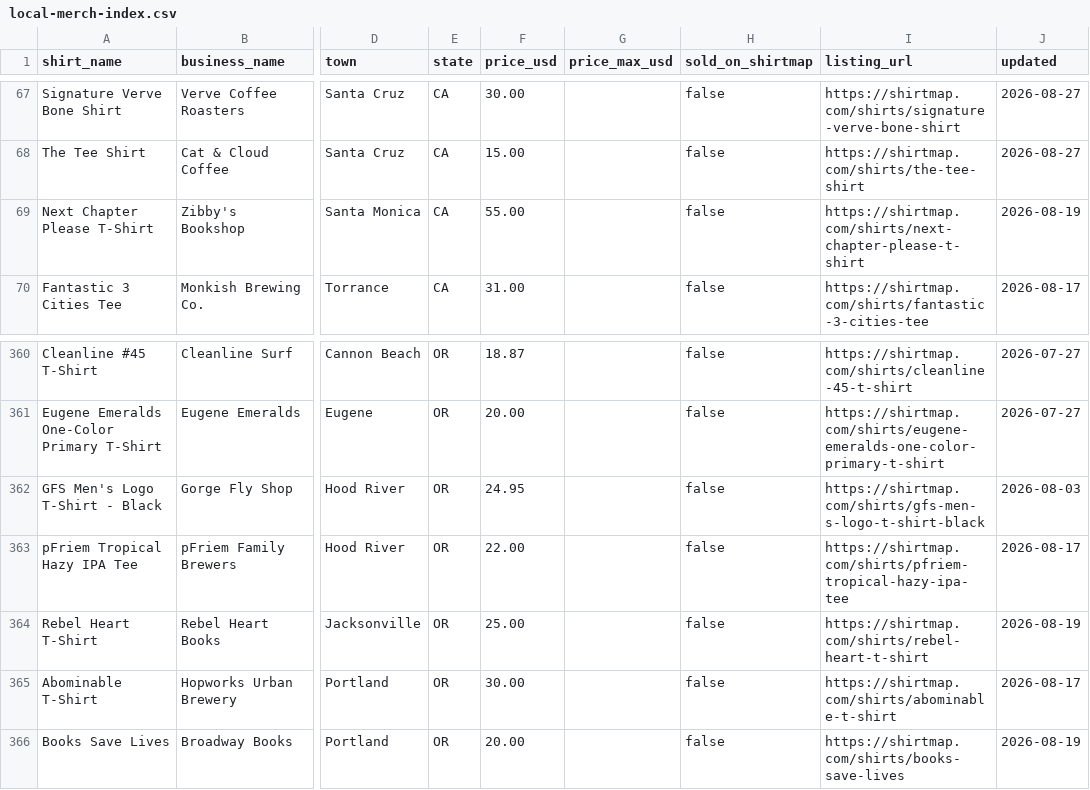
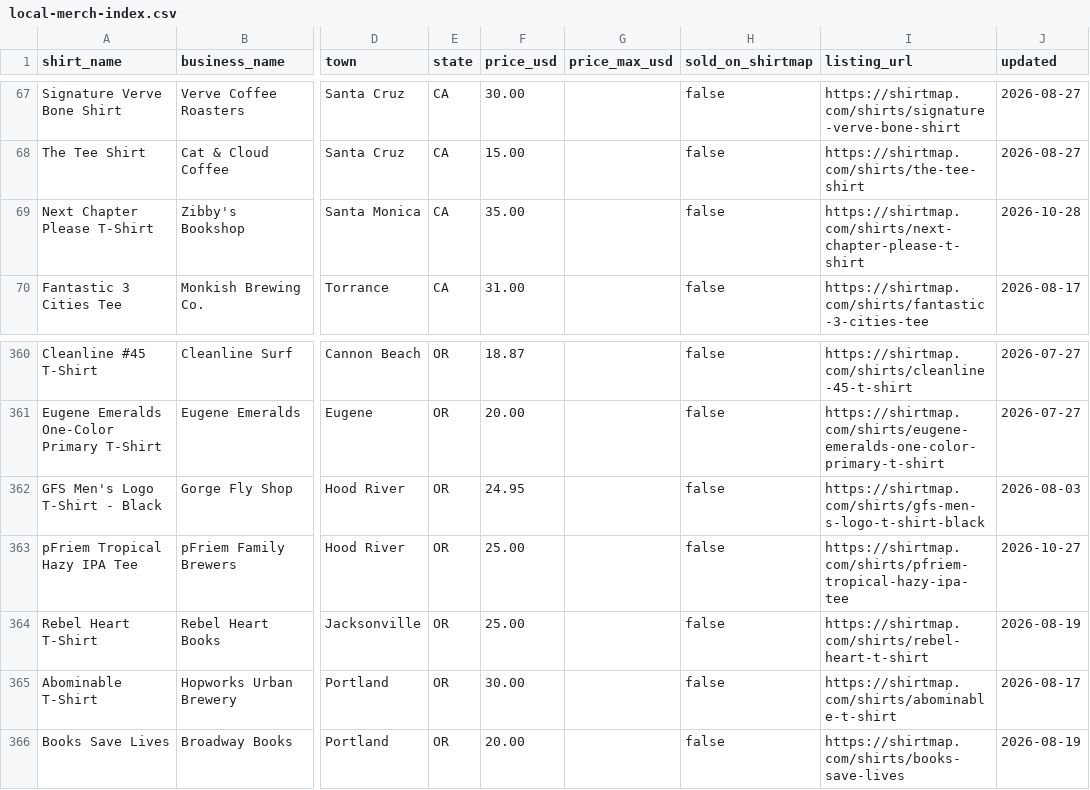
Before and after one commit to ShirtMapDev/local-merch-index, a CSV file: local-merch-index.csv, drawn as a sheet; only a part is shown, gaps mark what is left out; the diff names each change by its address in the sheet, - before the commit and + after, or states it on an @@ line.

```diff
--- a/local-merch-index.csv
+++ b/local-merch-index.csv
-F69 (price_usd): 55.00
+F69 (price_usd): 35.00
-J69 (updated): 2026-08-19
+J69 (updated): 2026-10-28
-F363 (price_usd): 22.00
+F363 (price_usd): 25.00
-J363 (updated): 2026-08-17
+J363 (updated): 2026-10-27
```
